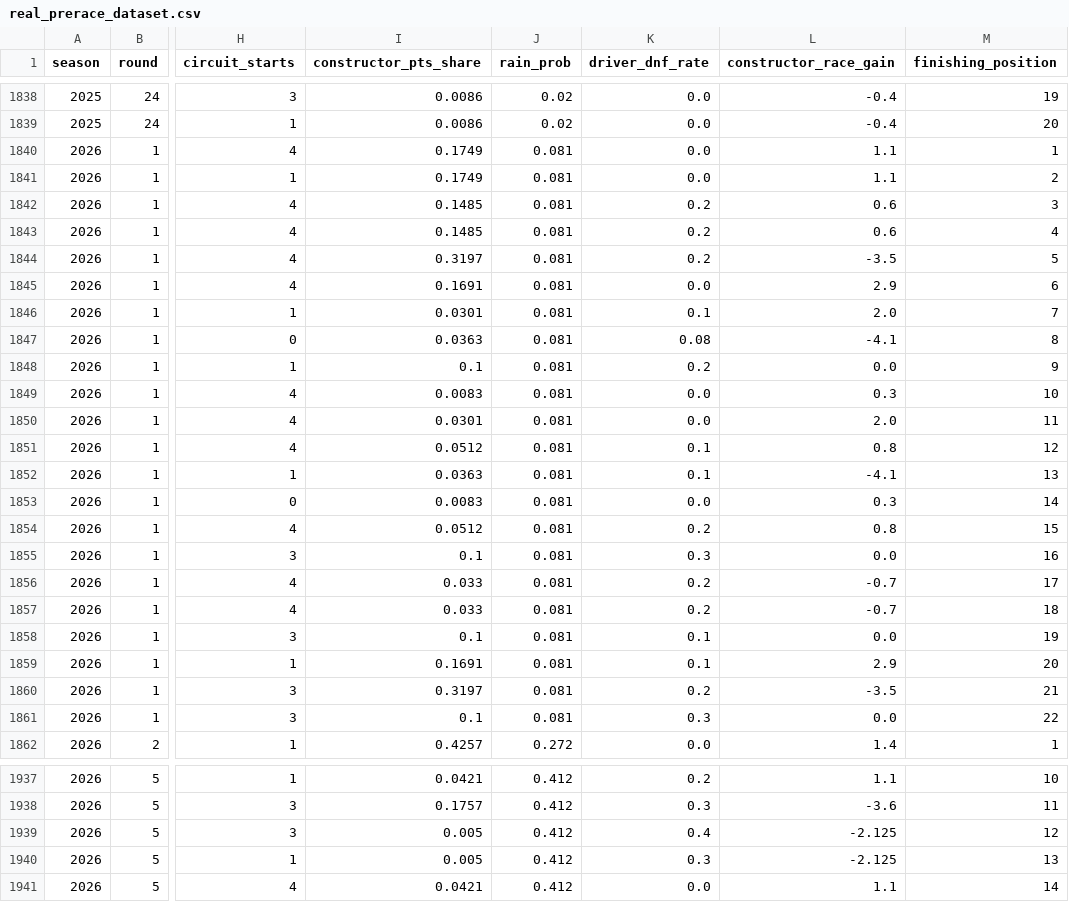
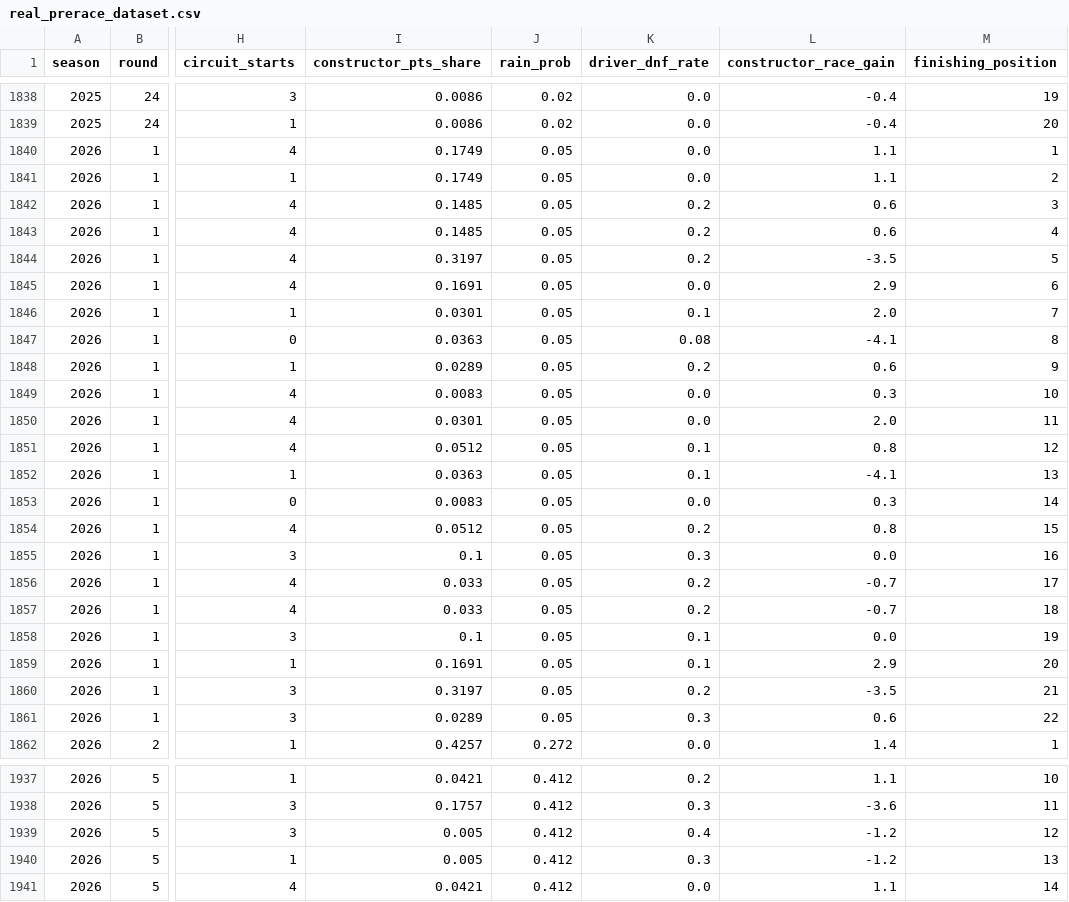
Before and after one commit to Susil-commits/F1-s-APEX----Autonomous-Predictive-EXecutive-Race-Intelligence-, a CSV file: core/data/real_prerace_dataset.csv, drawn as a sheet; only a part is shown, gaps mark what is left out; the diff covers the shown part only; the diff names each change by its address in the sheet, - before the commit and + after, or states it on an @@ line.

Commit message:
feat: add CQR calibration, constructor lineage, cached 2026 races, rate-limited endpoints, and dynamic aero/2-stop UI

```diff
--- a/core/data/real_prerace_dataset.csv
+++ b/core/data/real_prerace_dataset.csv
-J1840:J1861 (rain_prob): 0.081
+J1840:J1861 (rain_prob): 0.05
-I1848 (constructor_pts_share): 0.1
+I1848 (constructor_pts_share): 0.0289
-L1848 (constructor_race_gain): 0.0
+L1848 (constructor_race_gain): 0.6
-I1861 (constructor_pts_share): 0.1
+I1861 (constructor_pts_share): 0.0289
-L1861 (constructor_race_gain): 0.0
+L1861 (constructor_race_gain): 0.6
-L1939:L1940 (constructor_race_gain): -2.125
+L1939:L1940 (constructor_race_gain): -1.2
```
Also changed, not shown: 50 edited cells elsewhere in this file, 20 other files.
